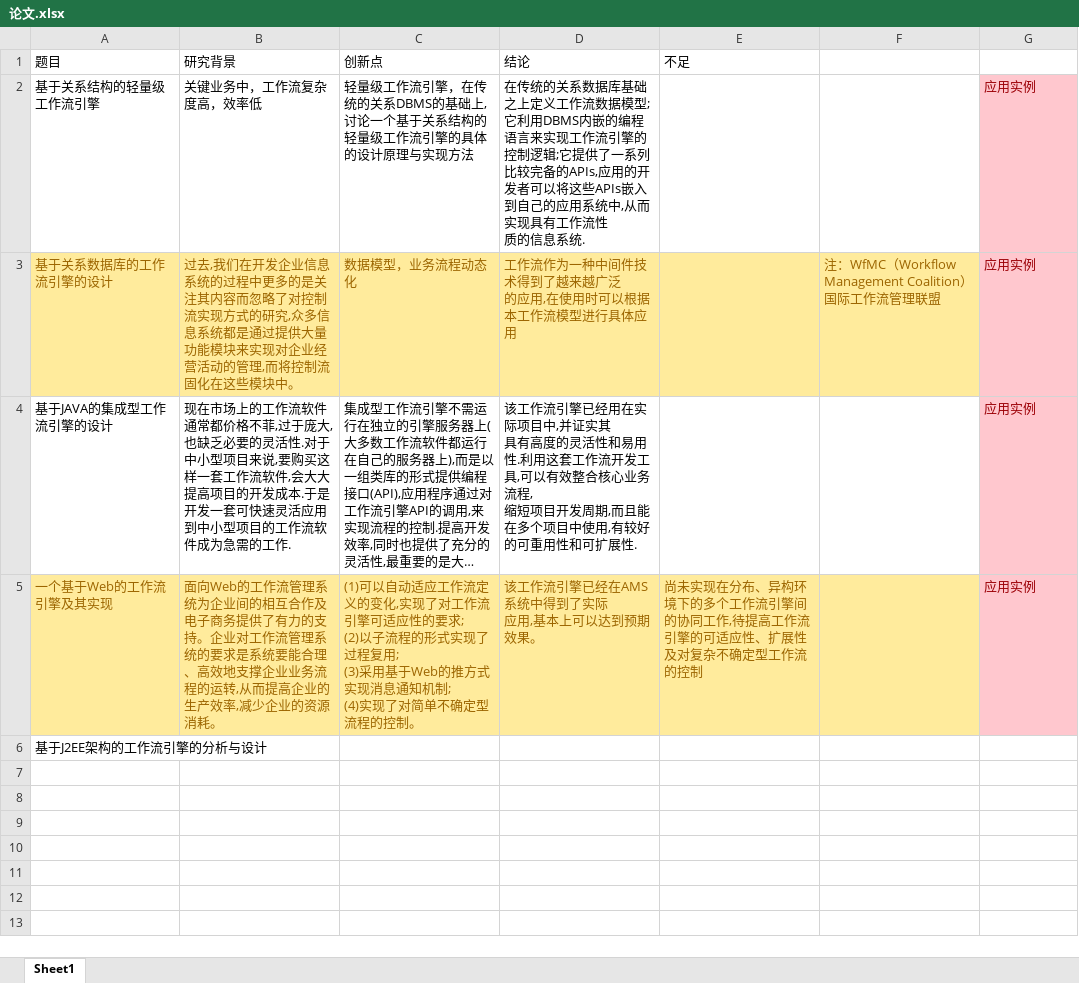
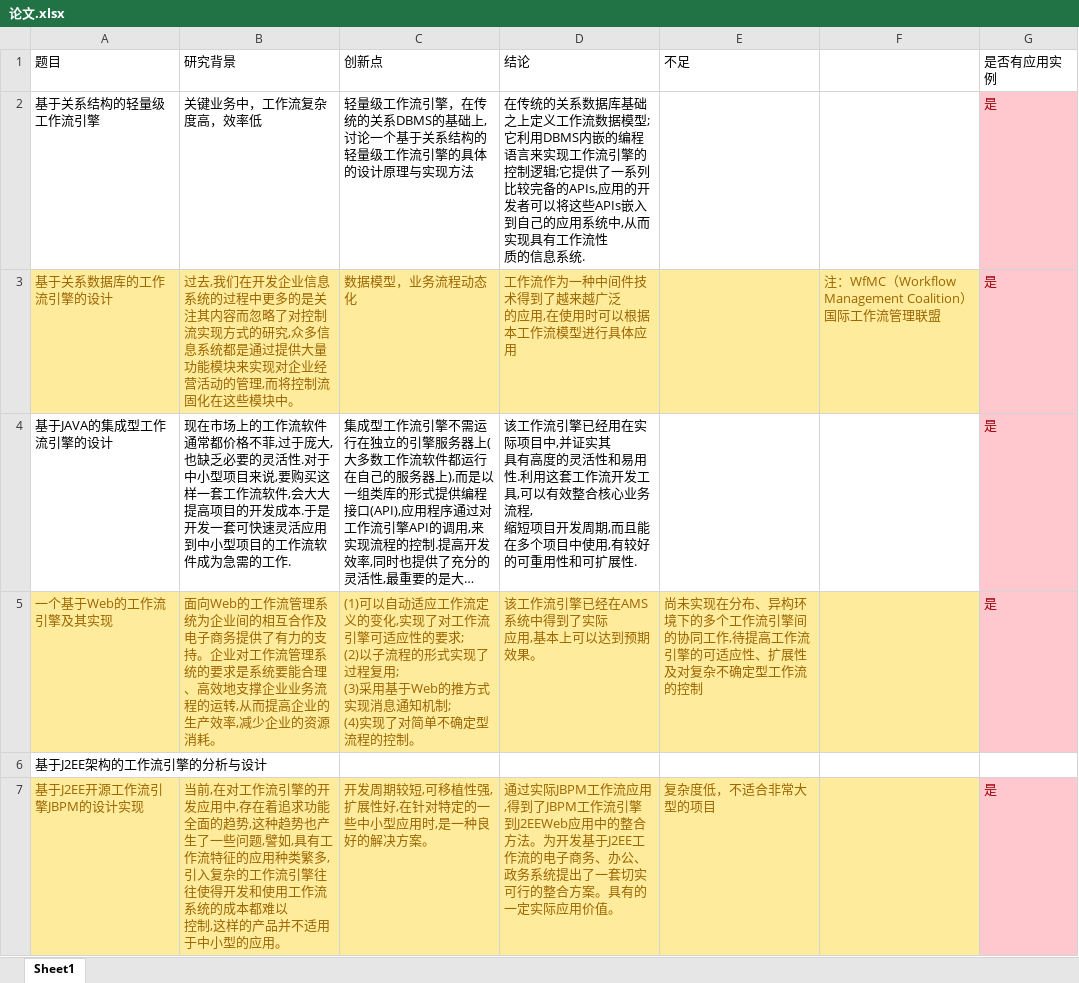
Before and after one commit to yunzhiclub/paper2017, an Excel workbook: 资料整理/论文.xlsx, sheet Sheet1, drawn as a sheet; long unchanged cells end in …; values as stored, in another font and other column widths than the file's, no borders; ↵ is a line break in a cell; the diff names each change by its address in the sheet, - before the commit and + after, or states it on an @@ line.

Commit message:
论文613

```diff
--- a/资料整理/论文.xlsx (sheet Sheet1)
+++ b/资料整理/论文.xlsx (sheet Sheet1)
-G1: (empty)
+G1: 是否有应用实例
-G2:G5 (是否有应用实例): 应用实例
+G2:G5 (是否有应用实例): 是
+row 7: 基于J2EE开源工作流引擎JBPM的设计实现 | 当前,在对工作流引擎的开发应用中,存在着追求功能全面的趋势,这种趋势也产生了一些问题,譬如,具有工作流特征的应用种类繁多,引入复杂的工作流引擎往往使得开发和使用工作流系统的成本都难以 ↵ 控制,这样的产品并不适用于中小型的应用。 | 开发周期较短,可移植性强,扩展性好,在针对特定的一些中小型应用时,是一种良好的解决方案。 | 通过实际JBPM工作流应用,得到了JBPM工作流引擎到J2EEWeb应用中的整合方法。为开发基于J2EE工作流的电子商务、办公、政务系统提出了一套切实可行的整合方案。具有的一定实际应用价值。 | 复杂度低，不适合非常大型的项目 |  | 是
```
